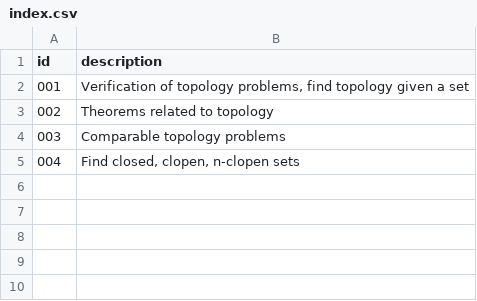
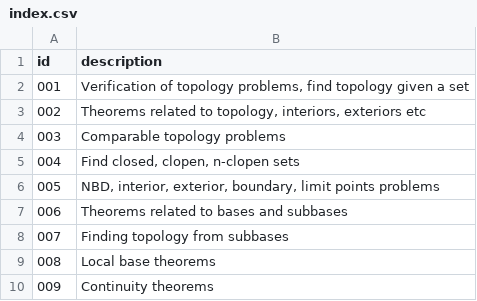
Before and after one commit to yakeen15/amth-qgen, a CSV file: 401/index.csv, drawn as a sheet; the diff names each change by its address in the sheet, - before the commit and + after, or states it on an @@ line.

```diff
--- a/401/index.csv
+++ b/401/index.csv
-B3 (description): Theorems related to topology
+B3 (description): Theorems related to topology, interiors, exteriors etc
+row 6: 005 | NBD, interior, exterior, boundary, limit points problems
+row 7: 006 | Theorems related to bases and subbases
+row 8: 007 | Finding topology from subbases
+row 9: 008 | Local base theorems
+row 10: 009 | Continuity theorems
```
Also changed, not shown: 401/002.csv, 9 other files.
